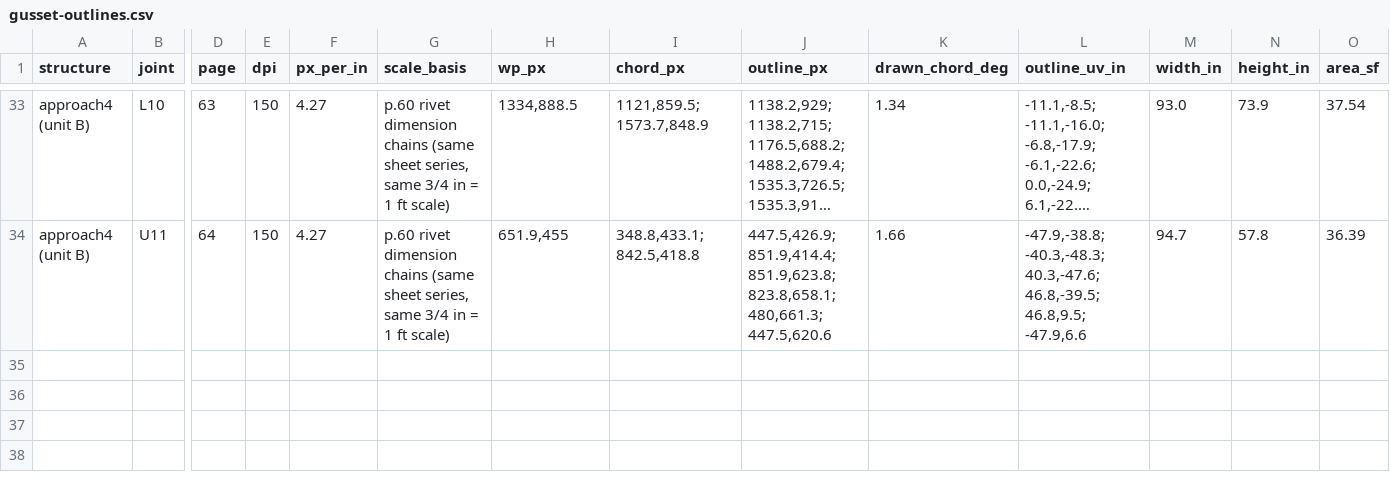
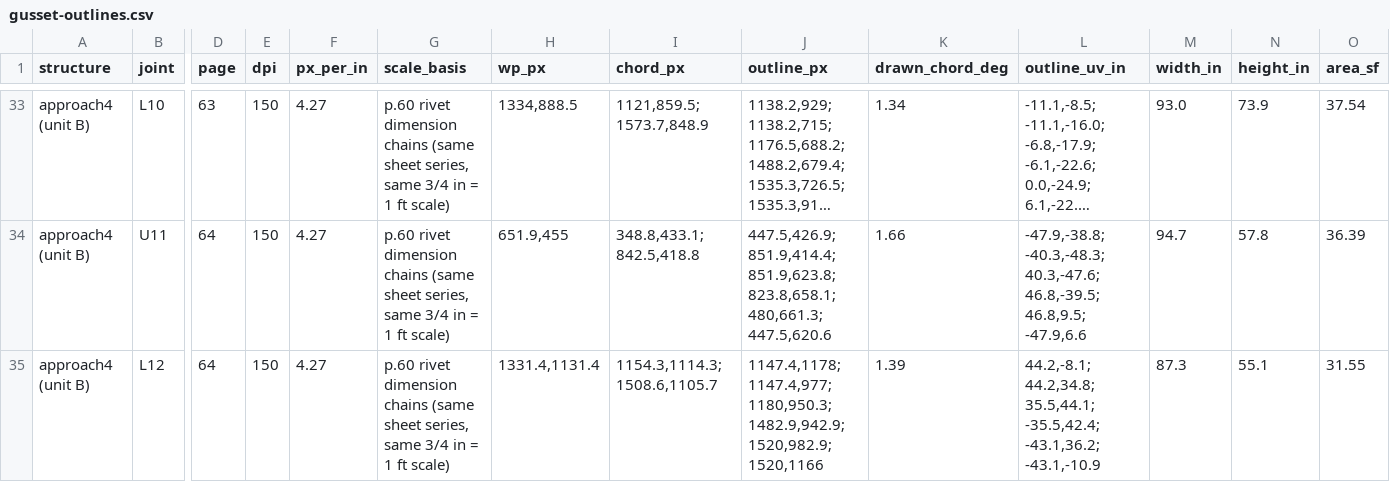
Before and after one commit to jefswat/Steel-Bridge-Bim, a CSV file: docs/plan-data/ptc-delaware-river/connections/gusset-outlines.csv, drawn as a sheet; only a part is shown, gaps mark what is left out; long unchanged cells end in …; rows hold the shown columns only; the diff names each change by its address in the sheet, - before the commit and + after, or states it on an @@ line.

```diff
--- a/docs/plan-data/ptc-delaware-river/connections/gusset-outlines.csv
+++ b/docs/plan-data/ptc-delaware-river/connections/gusset-outlines.csv
+row 35: approach4 (unit B) | L12 | 64 | 150 | 4.27 | p.60 rivet dimension chains (same sheet series, same 3/4 in = 1 ft scale) | 1331.4,1131.4 | 1154.3,1114.3; 1508.6,1105.7 | 1147.4,1178; 1147.4,977; 1180,950.3; 1482.9,942.9; 1520,982.9; 1520,1166 | 1.39 | 44.2,-8.1; 44.2,34.8; 35.5,44.1; -35.5,42.4; -43.1,36.2; -43.1,-10.9 | 87.3 | 55.1 | 31.55
```
